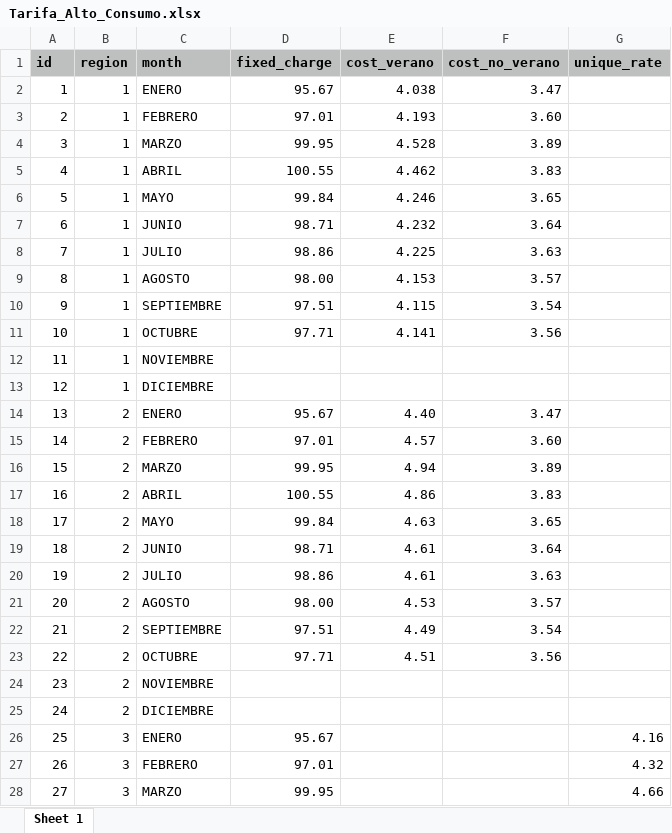
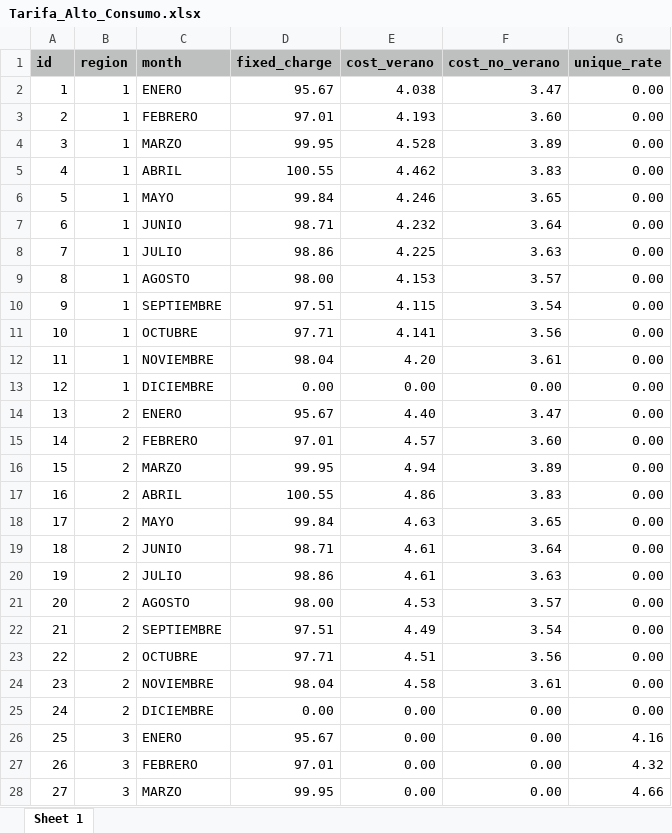
Before and after one commit to kondoSoft/API_EasyLight, an Excel workbook: easylight/doc/Tarifa_Alto_Consumo.xlsx, sheet Sheet 1, drawn as a sheet; only a part is shown; values as stored, in another font and other column widths than the file's, no borders; the diff covers the shown part only; the diff names each change by its address in the sheet, - before the commit and + after, or states it on an @@ line.

```diff
--- a/easylight/doc/Tarifa_Alto_Consumo.xlsx (sheet Sheet 1)
+++ b/easylight/doc/Tarifa_Alto_Consumo.xlsx (sheet Sheet 1)
-G2:G25 (unique_rate): (empty)
+G2:G25 (unique_rate): 0.00
-D12 (fixed_charge): (empty)
+D12 (fixed_charge): 98.04
-E12 (cost_verano): (empty)
+E12 (cost_verano): 4.20
-F12 (cost_no_verano): (empty)
+F12 (cost_no_verano): 3.61
-D13 (fixed_charge): (empty)
+D13 (fixed_charge): 0.00
-E13 (cost_verano): (empty)
+E13 (cost_verano): 0.00
-F13 (cost_no_verano): (empty)
+F13 (cost_no_verano): 0.00
-D24 (fixed_charge): (empty)
+D24 (fixed_charge): 98.04
-E24 (cost_verano): (empty)
+E24 (cost_verano): 4.58
-F24 (cost_no_verano): (empty)
+F24 (cost_no_verano): 3.61
-D25 (fixed_charge): (empty)
+D25 (fixed_charge): 0.00
-E25:E28 (cost_verano): (empty)
+E25:E28 (cost_verano): 0.00
-F25:F28 (cost_no_verano): (empty)
+F25:F28 (cost_no_verano): 0.00
```
Also changed, not shown: 106 edited cells elsewhere in this sheet, 8 other files.
